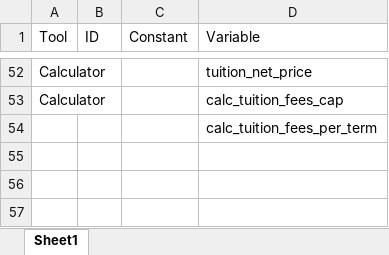
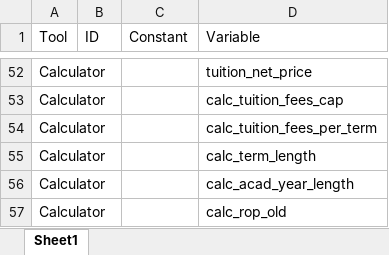
Before and after one commit to department-of-veterans-affairs/gi-bill-comparison-tool, an Excel workbook: Field.xlsx, sheet Sheet1, drawn as a sheet; only a part is shown, gaps mark what is left out; values as stored, in another font and other column widths than the file's, no borders; the diff names each change by its address in the sheet, - before the commit and + after, or states it on an @@ line.

```diff
--- a/Field.xlsx (sheet Sheet1)
+++ b/Field.xlsx (sheet Sheet1)
-A54 (Tool): (empty)
+A54 (Tool): Calculator
+row 55: Calculator |  |  | calc_term_length
+row 56: Calculator |  |  | calc_acad_year_length
+row 57: Calculator |  |  | calc_rop_old
```
Also changed, not shown: 2 other files.
